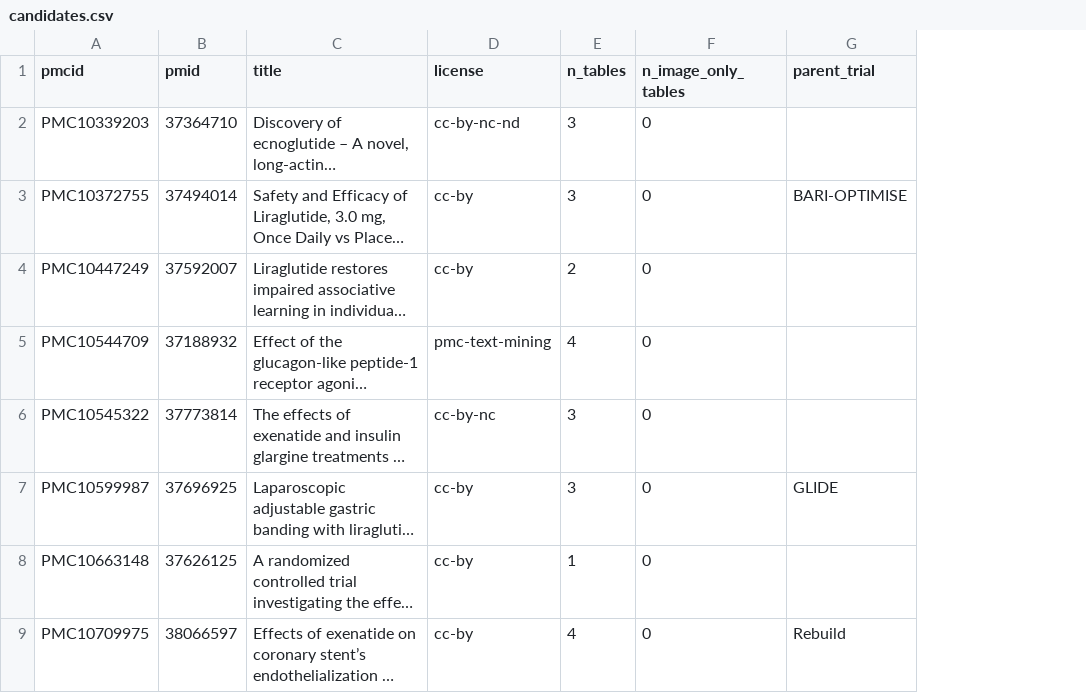
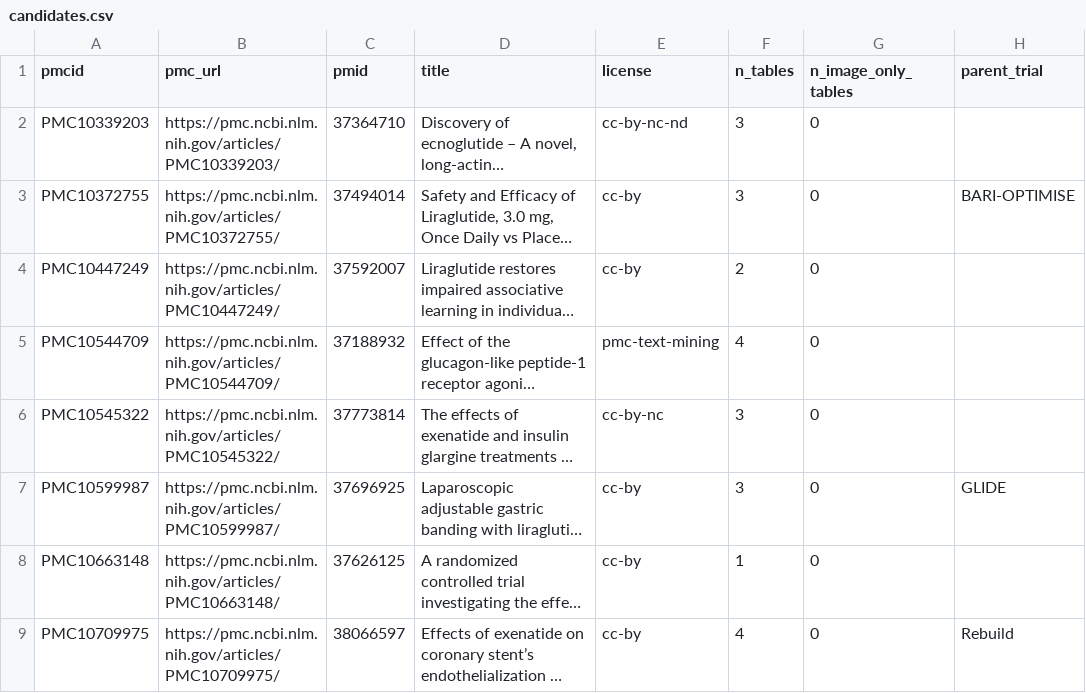
Before and after one commit to MaricelPS/llm-rct-extraction-eval, a CSV file: data/gold/candidates.csv, drawn as a sheet; only a part is shown; long unchanged cells end in …; the diff names each change by its address in the sheet, - before the commit and + after, or states it on an @@ line.

Commit message:
data: add gold-set annotations (initial)

```diff
--- a/data/gold/candidates.csv
+++ b/data/gold/candidates.csv
+column B (pmc_url), rows 2-9: https://pmc.ncbi.nlm.nih.gov/articles/PMC10339203/ | https://pmc.ncbi.nlm.nih.gov/articles/PMC10372755/ | https://pmc.ncbi.nlm.nih.gov/articles/PMC10447249/ | https://pmc.ncbi.nlm.nih.gov/articles/PMC10544709/ | https://pmc.ncbi.nlm.nih.gov/articles/PMC10545322/ | https://pmc.ncbi.nlm.nih.gov/articles/PMC10599987/ | https://pmc.ncbi.nlm.nih.gov/articles/PMC10663148/ | https://pmc.ncbi.nlm.nih.gov/articles/PMC10709975/
```
Also changed, not shown: 52 other files.
